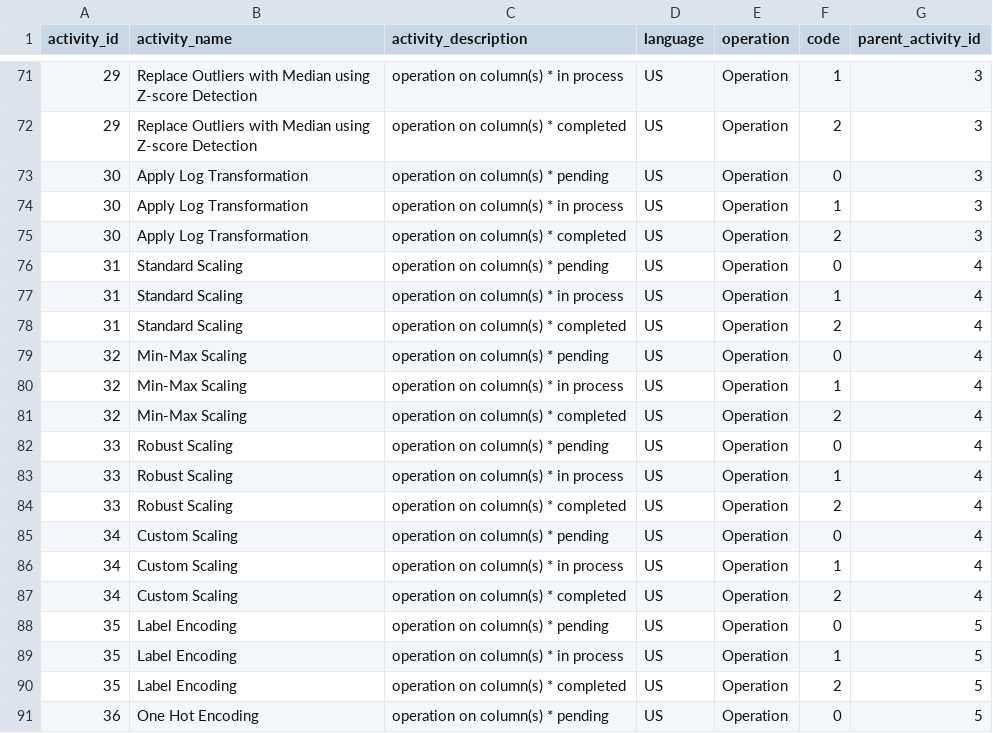
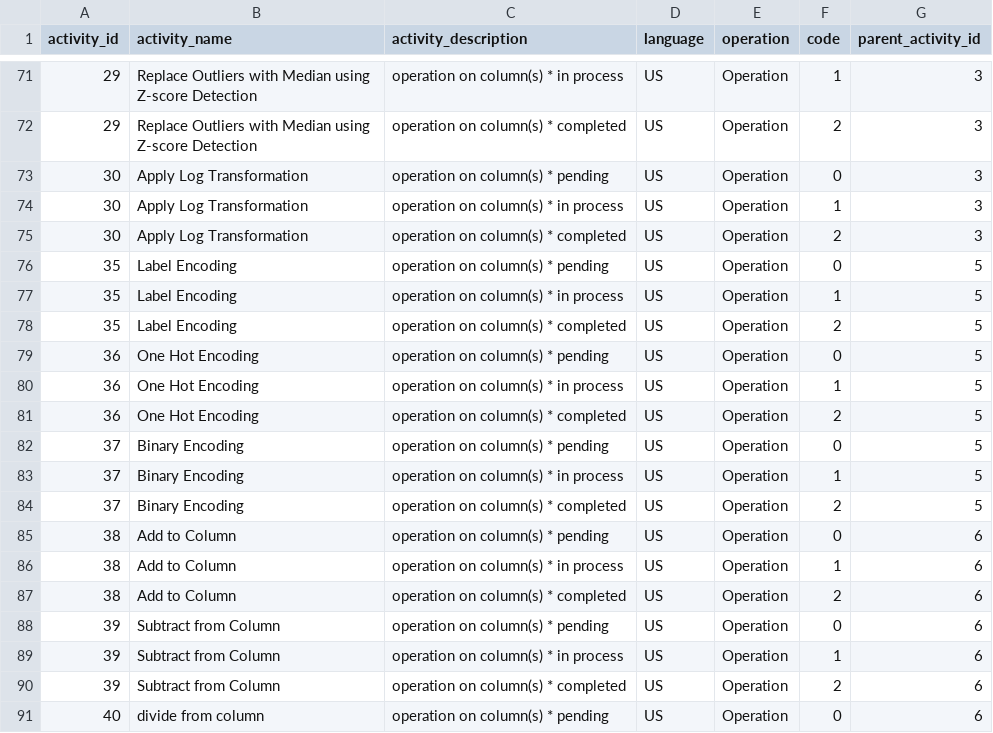
Before and after one commit to vedity/end-to-end-p1, a CSV file: MS/mlaas/common/activity_master_tbl.csv, drawn as a sheet; only a part is shown, gaps mark what is left out; the shorter side is filled out with more unchanged rows.

Commit message:
Removed Scaling

```diff
--- a/MS/mlaas/common/activity_master_tbl.csv
+++ b/MS/mlaas/common/activity_master_tbl.csv
@@ -75,14 +75,2 @@ activity_id,activity_name,activity_description,language,operation,code,parent_ac
 30,Apply Log Transformation,operation on column(s) * completed,US,Operation,2,3
-31,Standard Scaling,operation on column(s) * pending,US,Operation,0,4
-31,Standard Scaling,operation on column(s) * in process,US,Operation,1,4
-31,Standard Scaling,operation on column(s) * completed,US,Operation,2,4
-32,Min-Max Scaling,operation on column(s) * pending,US,Operation,0,4
-32,Min-Max Scaling,operation on column(s) * in process,US,Operation,1,4
-32,Min-Max Scaling,operation on column(s) * completed,US,Operation,2,4
-33,Robust Scaling,operation on column(s) * pending,US,Operation,0,4
-33,Robust Scaling,operation on column(s) * in process,US,Operation,1,4
-33,Robust Scaling,operation on column(s) * completed,US,Operation,2,4
-34,Custom Scaling,operation on column(s) * pending,US,Operation,0,4
-34,Custom Scaling,operation on column(s) * in process,US,Operation,1,4
-34,Custom Scaling,operation on column(s) * completed,US,Operation,2,4
 35,Label Encoding,operation on column(s) * pending,US,Operation,0,5
```
